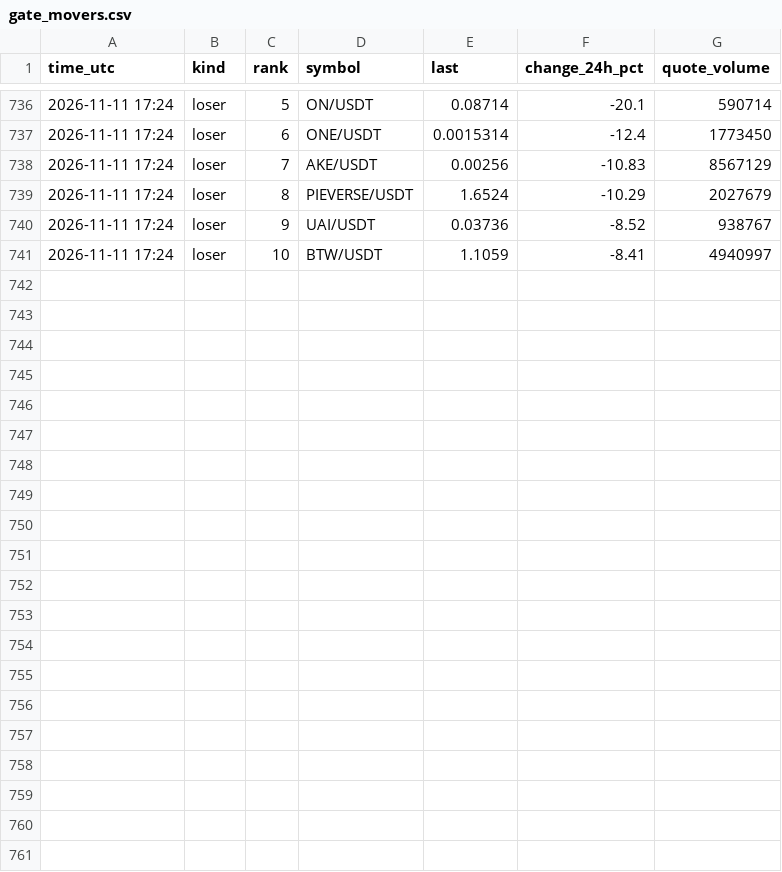
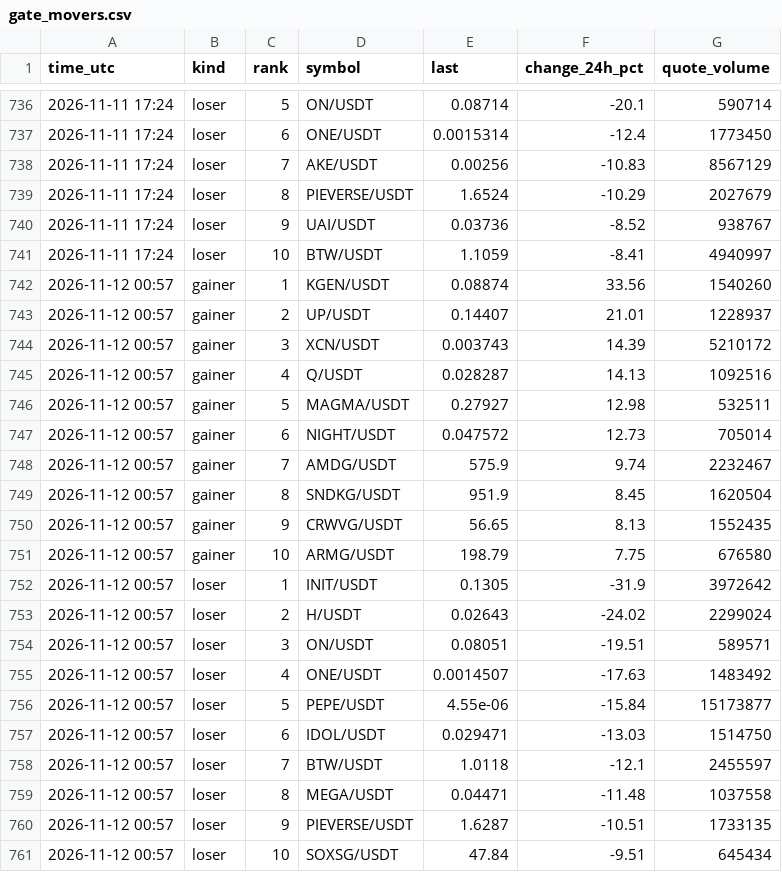
Before and after one commit to FlameSovereign/Cryptocurrency, a CSV file: data/gate_movers.csv, drawn as a sheet; only a part is shown, gaps mark what is left out.

```diff
--- a/data/gate_movers.csv
+++ b/data/gate_movers.csv
@@ -741 +741,21 @@ time_utc,kind,rank,symbol,last,change_24h_pct,quote_volume
 2026-11-11 17:24,loser,10,BTW/USDT,1.1059,-8.41,4940997
+2026-11-12 00:57,gainer,1,KGEN/USDT,0.08874,33.56,1540260
+2026-11-12 00:57,gainer,2,UP/USDT,0.14407,21.01,1228937
+2026-11-12 00:57,gainer,3,XCN/USDT,0.003743,14.39,5210172
+2026-11-12 00:57,gainer,4,Q/USDT,0.028287,14.13,1092516
+2026-11-12 00:57,gainer,5,MAGMA/USDT,0.27927,12.98,532511
+2026-11-12 00:57,gainer,6,NIGHT/USDT,0.047572,12.73,705014
+2026-11-12 00:57,gainer,7,AMDG/USDT,575.9,9.74,2232467
+2026-11-12 00:57,gainer,8,SNDKG/USDT,951.9,8.45,1620504
+2026-11-12 00:57,gainer,9,CRWVG/USDT,56.65,8.13,1552435
+2026-11-12 00:57,gainer,10,ARMG/USDT,198.79,7.75,676580
+2026-11-12 00:57,loser,1,INIT/USDT,0.1305,-31.9,3972642
+2026-11-12 00:57,loser,2,H/USDT,0.02643,-24.02,2299024
+2026-11-12 00:57,loser,3,ON/USDT,0.08051,-19.51,589571
+2026-11-12 00:57,loser,4,ONE/USDT,0.0014507,-17.63,1483492
+2026-11-12 00:57,loser,5,PEPE/USDT,4.55e-06,-15.84,15173877
+2026-11-12 00:57,loser,6,IDOL/USDT,0.029471,-13.03,1514750
+2026-11-12 00:57,loser,7,BTW/USDT,1.0118,-12.1,2455597
+2026-11-12 00:57,loser,8,MEGA/USDT,0.04471,-11.48,1037558
+2026-11-12 00:57,loser,9,PIEVERSE/USDT,1.6287,-10.51,1733135
+2026-11-12 00:57,loser,10,SOXSG/USDT,47.84,-9.51,645434
```
Also changed, not shown: data/fear_greed.csv, data/stock_tokens.csv, 1 other file.
